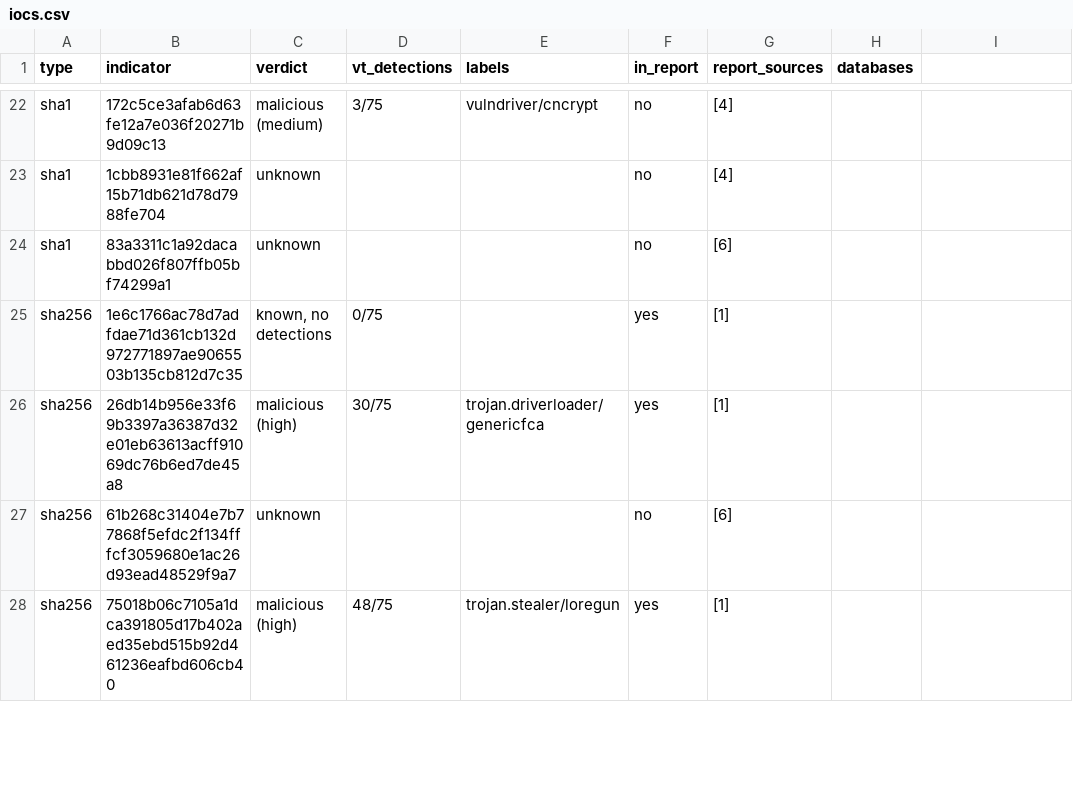
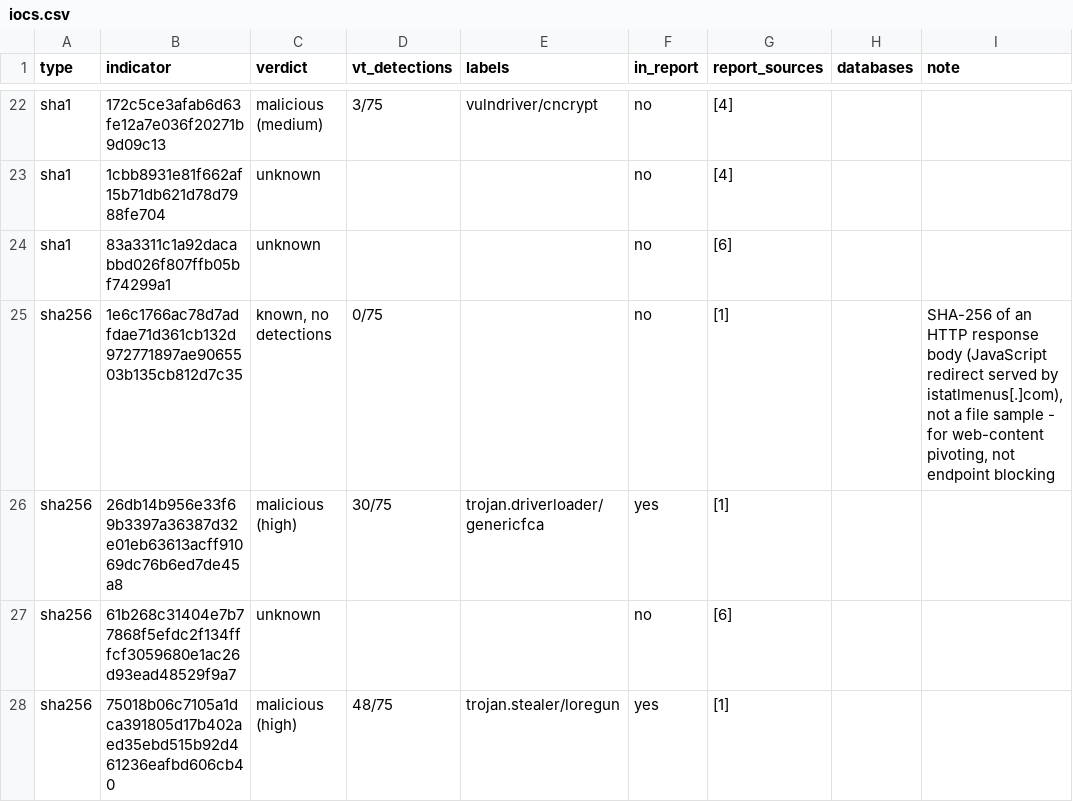
Before and after one commit to edistone10/cti-portfolio, a CSV file: reports/rapuncel/iocs.csv, drawn as a sheet; only a part is shown, gaps mark what is left out; the diff names each change by its address in the sheet, - before the commit and + after, or states it on an @@ line.

Commit message:
report(rapuncel): review update, publish evidence (claims.yaml, sources.csv)

```diff
--- a/reports/rapuncel/iocs.csv
+++ b/reports/rapuncel/iocs.csv
-I1: (empty)
+I1: note
-F25 (in_report): yes
+F25 (in_report): no
-I25 (note): (empty)
+I25 (note): SHA-256 of an HTTP response body (JavaScript redirect served by istatlmenus[.]com), not a file sample - for web-content pivoting, not endpoint blocking
```
Also changed, not shown: 5 other files.
